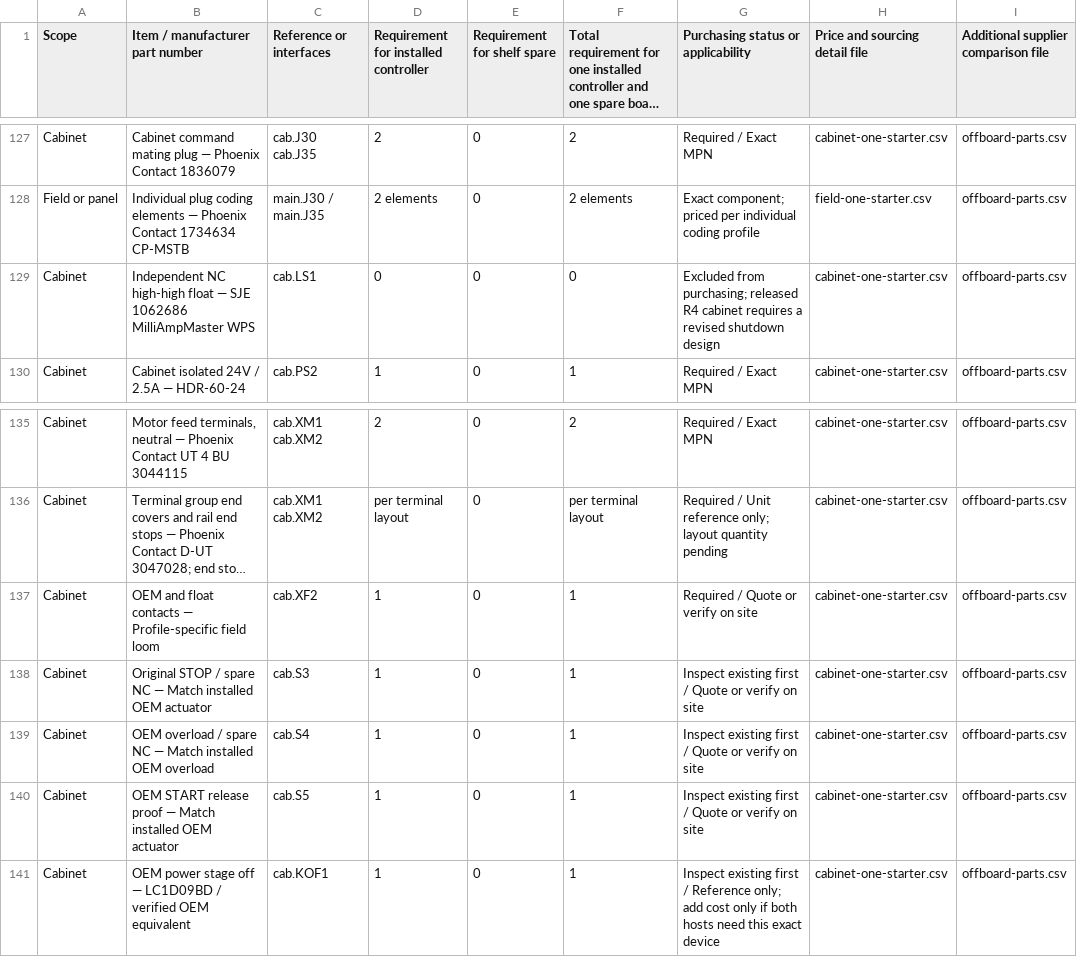
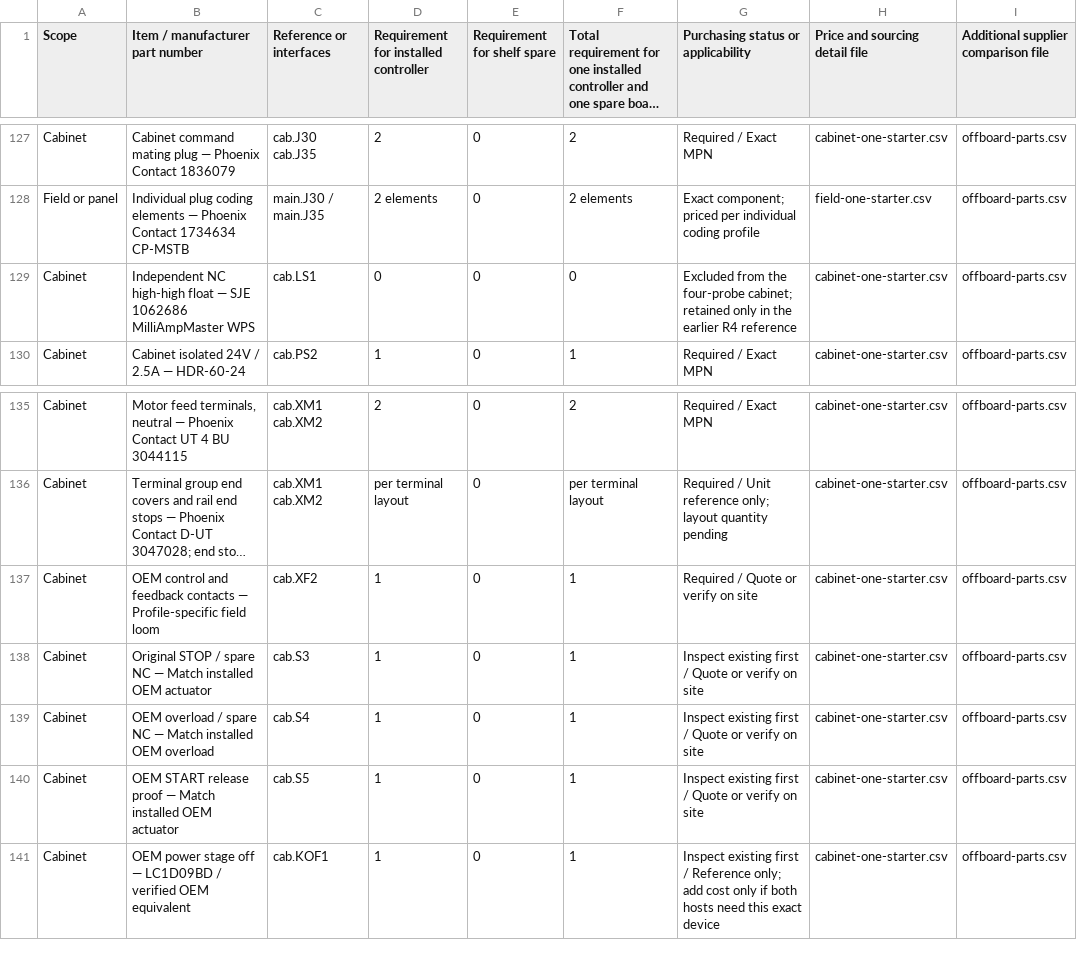
Before and after one commit to kkz6/pump-controller, a CSV file: output/jlc-r4/complete-parts-index.csv, drawn as a sheet; only a part is shown, gaps mark what is left out; long unchanged cells end in …; the diff names each change by its address in the sheet, - before the commit and + after, or states it on an @@ line.

```diff
--- a/output/jlc-r4/complete-parts-index.csv
+++ b/output/jlc-r4/complete-parts-index.csv
-G129: Excluded from purchasing; released R4 cabinet requires a revised shutdown design
+G129: Excluded from the four-probe cabinet; retained only in the earlier R4 reference
-B137 (Item / manufacturer part number): OEM and float contacts —…
+B137 (Item / manufacturer part number): OEM control and feedback contacts —…
```
Also changed, not shown: output/jlc-r4/cabinet-one-starter.csv, 29 other files.
